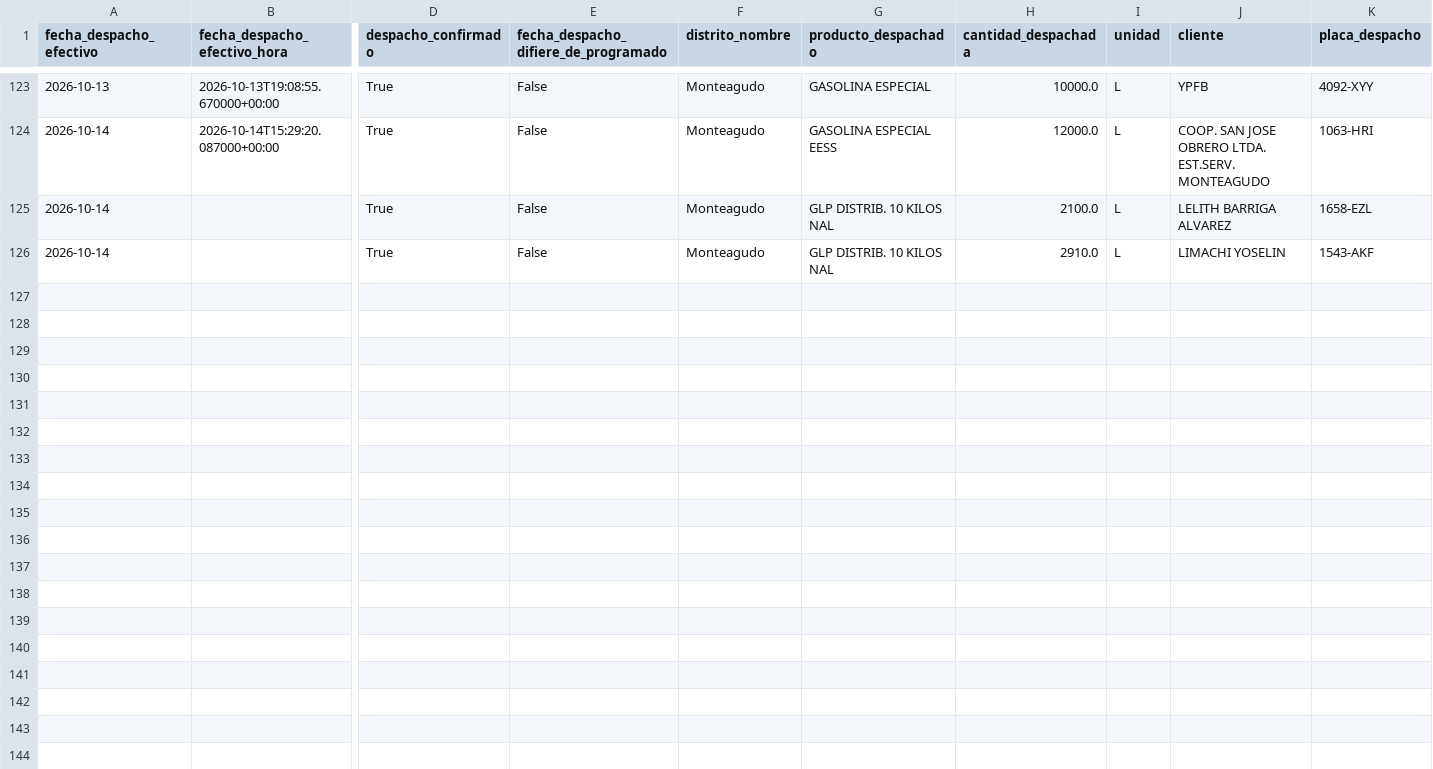
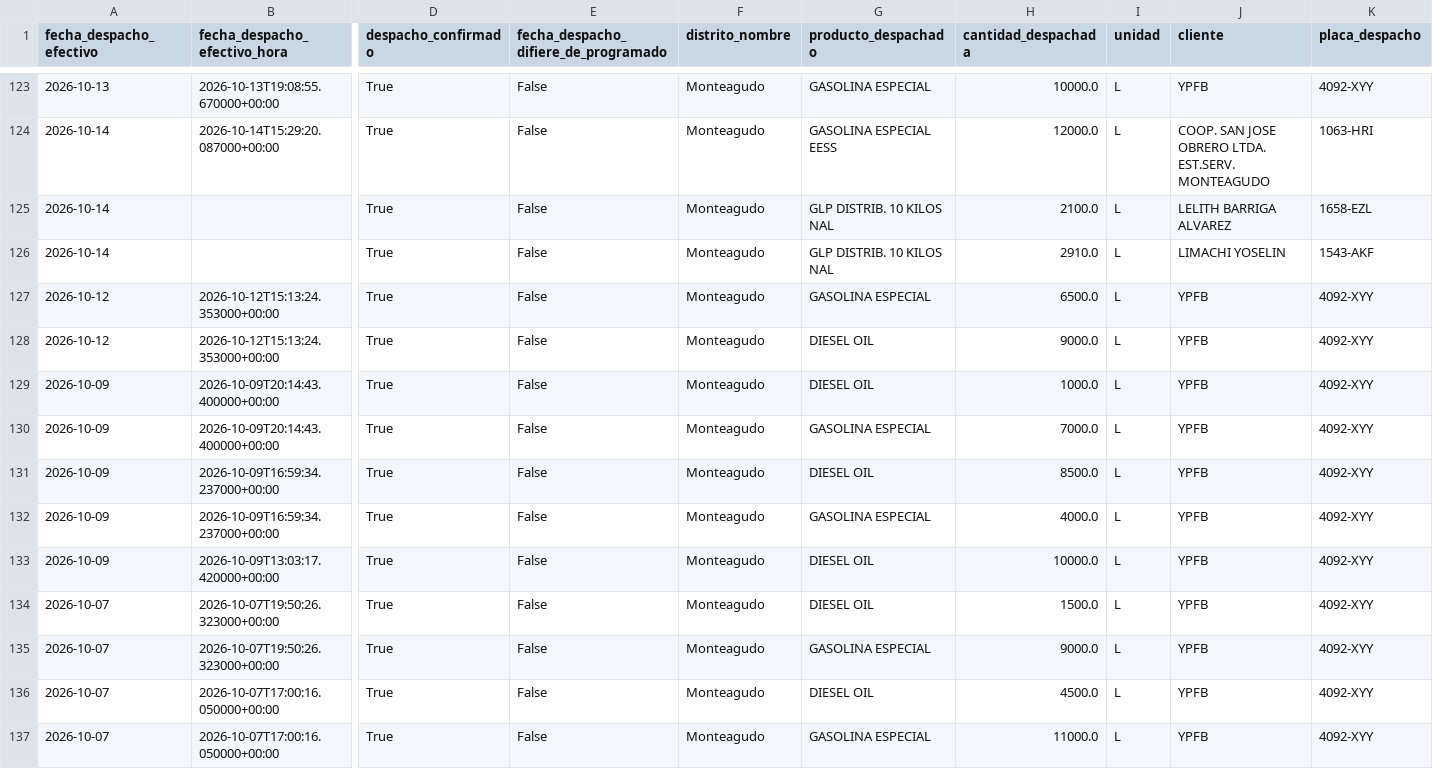
Before and after one commit to mauforonda/data-triage, a CSV file: hidrocarburos/abastecimiento/data/despachos/mon.csv, drawn as a sheet; only a part is shown, gaps mark what is left out; rows hold the shown columns only; the diff names each change by its address in the sheet, - before the commit and + after, or states it on an @@ line.

```diff
--- a/hidrocarburos/abastecimiento/data/despachos/mon.csv
+++ b/hidrocarburos/abastecimiento/data/despachos/mon.csv
+row 127: 2026-10-12 | 2026-10-12T15:13:24.353000+00:00 | True | False | Monteagudo | GASOLINA ESPECIAL | 6500.0 | L | YPFB | 4092-XYY
+row 128: 2026-10-12 | 2026-10-12T15:13:24.353000+00:00 | True | False | Monteagudo | DIESEL OIL | 9000.0 | L | YPFB | 4092-XYY
+row 129: 2026-10-09 | 2026-10-09T20:14:43.400000+00:00 | True | False | Monteagudo | DIESEL OIL | 1000.0 | L | YPFB | 4092-XYY
+row 130: 2026-10-09 | 2026-10-09T20:14:43.400000+00:00 | True | False | Monteagudo | GASOLINA ESPECIAL | 7000.0 | L | YPFB | 4092-XYY
+row 131: 2026-10-09 | 2026-10-09T16:59:34.237000+00:00 | True | False | Monteagudo | DIESEL OIL | 8500.0 | L | YPFB | 4092-XYY
+row 132: 2026-10-09 | 2026-10-09T16:59:34.237000+00:00 | True | False | Monteagudo | GASOLINA ESPECIAL | 4000.0 | L | YPFB | 4092-XYY
+row 133: 2026-10-09 | 2026-10-09T13:03:17.420000+00:00 | True | False | Monteagudo | DIESEL OIL | 10000.0 | L | YPFB | 4092-XYY
+row 134: 2026-10-07 | 2026-10-07T19:50:26.323000+00:00 | True | False | Monteagudo | DIESEL OIL | 1500.0 | L | YPFB | 4092-XYY
+row 135: 2026-10-07 | 2026-10-07T19:50:26.323000+00:00 | True | False | Monteagudo | GASOLINA ESPECIAL | 9000.0 | L | YPFB | 4092-XYY
+row 136: 2026-10-07 | 2026-10-07T17:00:16.050000+00:00 | True | False | Monteagudo | DIESEL OIL | 4500.0 | L | YPFB | 4092-XYY
+row 137: 2026-10-07 | 2026-10-07T17:00:16.050000+00:00 | True | False | Monteagudo | GASOLINA ESPECIAL | 11000.0 | L | YPFB | 4092-XYY
```
Also changed, not shown: hidrocarburos/abastecimiento/data/despachos/psz.csv, hidrocarburos/abastecimiento/data/despachos/sjc.csv, 23 other files.
